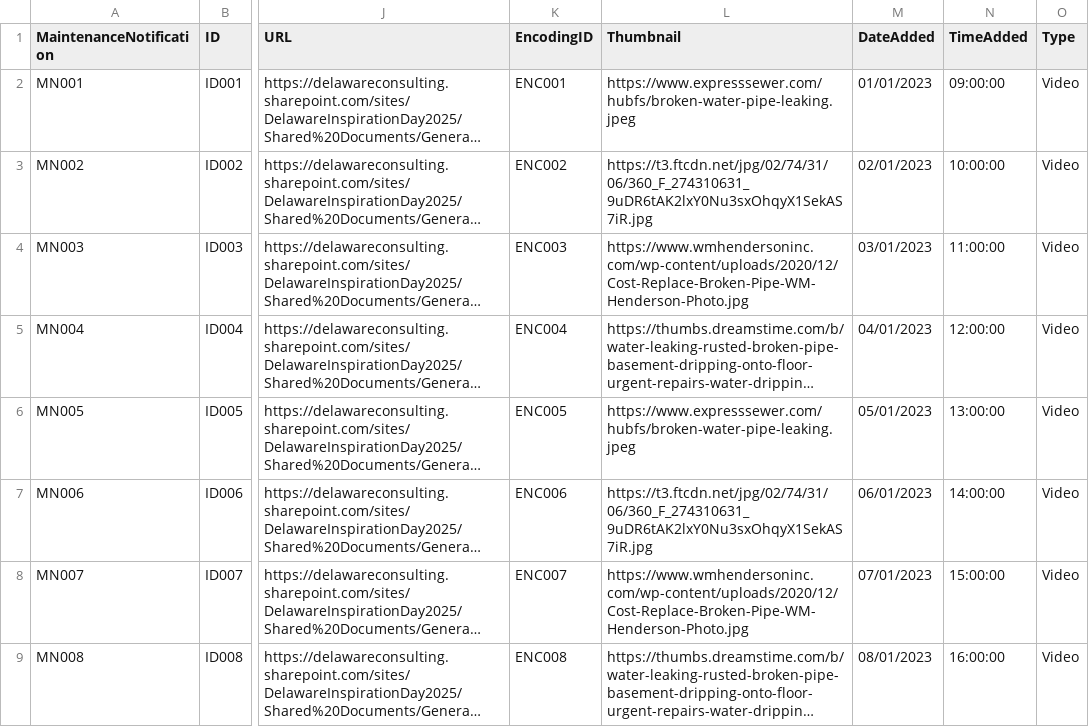
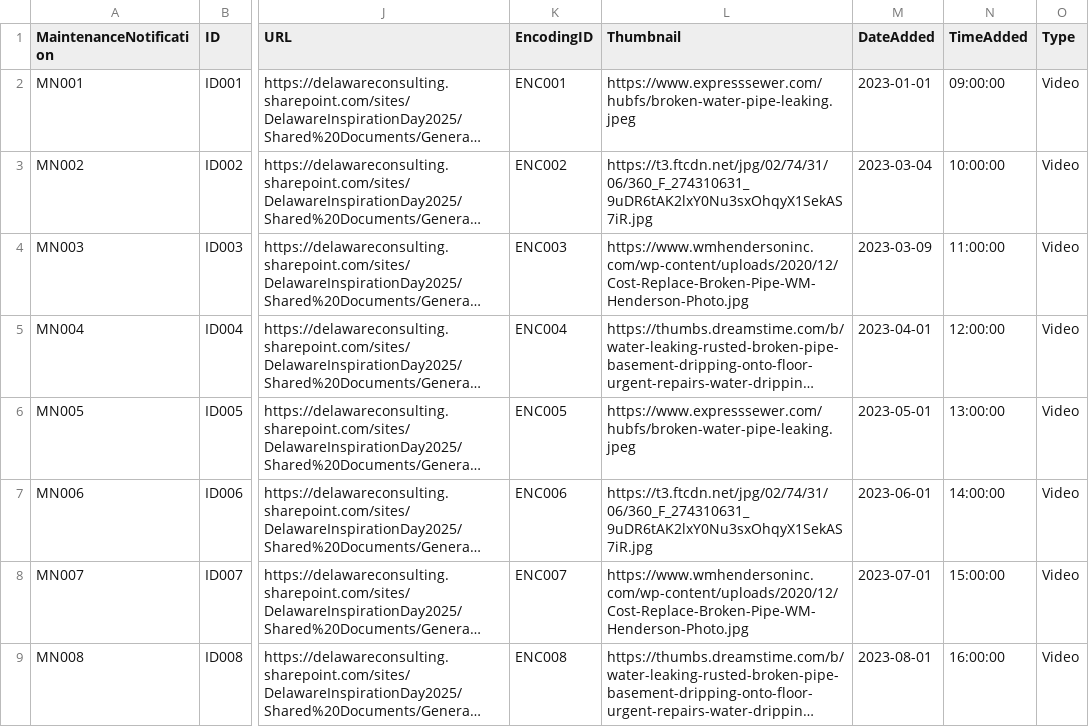
Before and after one commit to erlotayamendlw/Yorskshire-Water-CAP-POC, a CSV file: db/data/YorkshireWater-NotificationMedia.csv, drawn as a sheet; only a part is shown, gaps mark what is left out; long unchanged cells end in …; the diff names each change by its address in the sheet, - before the commit and + after, or states it on an @@ line.

Commit message:
Update date on notification media

```diff
--- a/db/data/YorkshireWater-NotificationMedia.csv
+++ b/db/data/YorkshireWater-NotificationMedia.csv
-M2 (DateAdded): 01/01/2023
+M2 (DateAdded): 2023-01-01
-M3 (DateAdded): 02/01/2023
+M3 (DateAdded): 2023-03-04
-M4 (DateAdded): 03/01/2023
+M4 (DateAdded): 2023-03-09
-M5 (DateAdded): 04/01/2023
+M5 (DateAdded): 2023-04-01
-M6 (DateAdded): 05/01/2023
+M6 (DateAdded): 2023-05-01
-M7 (DateAdded): 06/01/2023
+M7 (DateAdded): 2023-06-01
-M8 (DateAdded): 07/01/2023
+M8 (DateAdded): 2023-07-01
-M9 (DateAdded): 08/01/2023
+M9 (DateAdded): 2023-08-01
```
